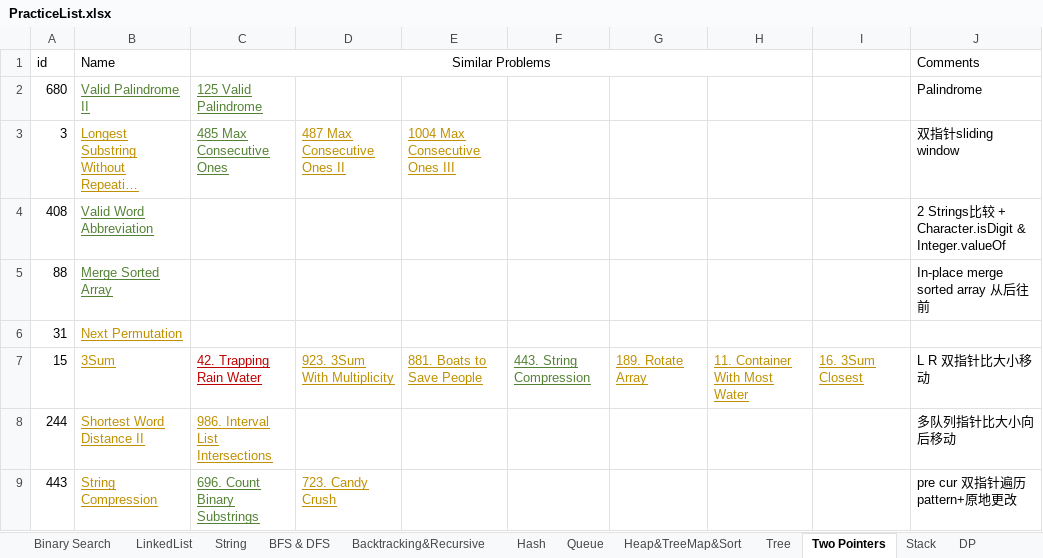
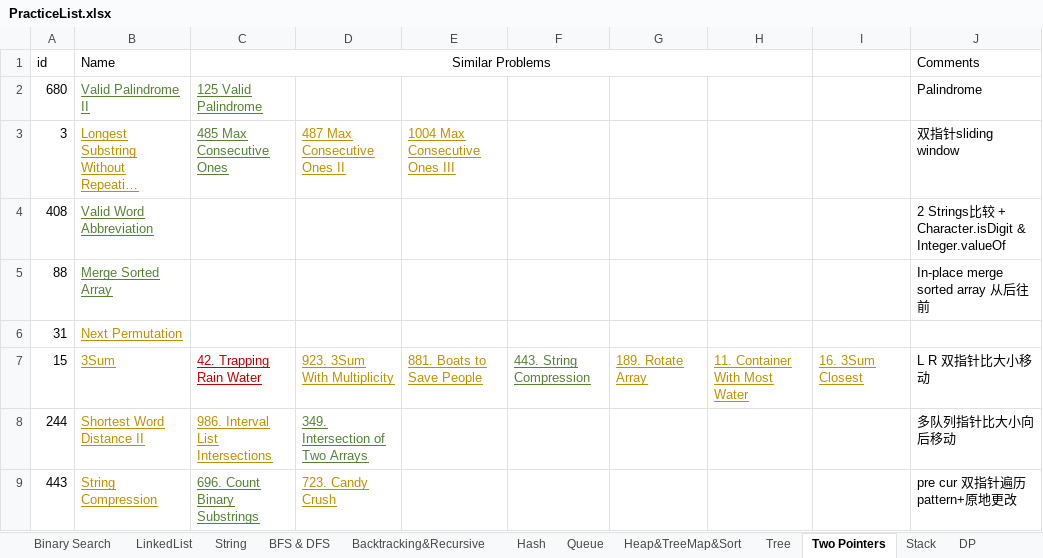
Before and after one commit to LiXieLabs/codingpractice, an Excel workbook: PracticeList.xlsx, sheet Two Pointers, drawn as a sheet; long unchanged cells end in …; values as stored, in another font and other column widths than the file's, no borders; the diff names each change by its address in the sheet, - before the commit and + after, or states it on an @@ line.

```diff
--- a/PracticeList.xlsx (sheet Two Pointers)
+++ b/PracticeList.xlsx (sheet Two Pointers)
-D8: (empty)
+D8: 349. Intersection of Two Arrays
```
Also changed, not shown: sheet LinkedList, sheet All, 2 other files.
